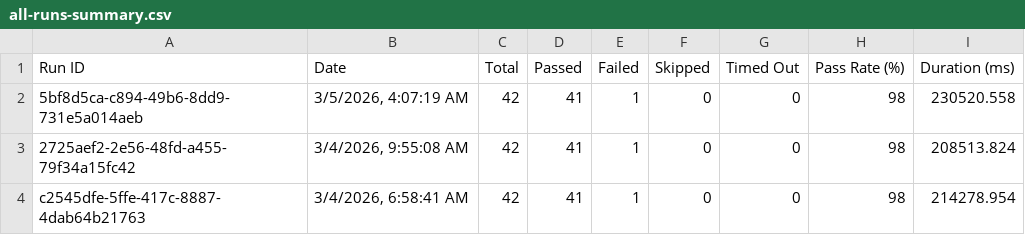
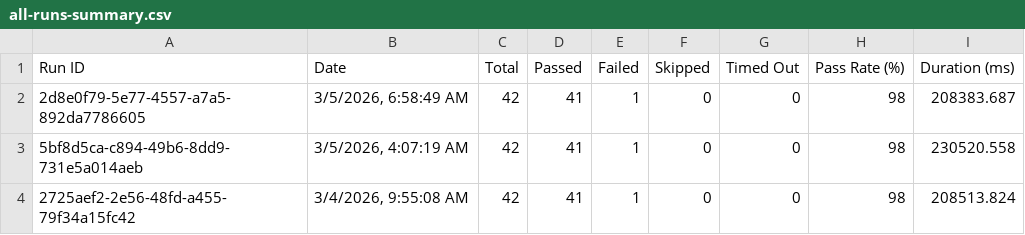
Before and after one commit to saira-uwc/Shunyalabs_console, a CSV file: docs/exports/all-runs-summary.csv, drawn as a sheet; only a part is shown; the shorter side is filled out with more unchanged rows.

```diff
--- a/docs/exports/all-runs-summary.csv
+++ b/docs/exports/all-runs-summary.csv
@@ -1,2 +1,3 @@
 Run ID,Date,Total,Passed,Failed,Skipped,Timed Out,Pass Rate (%),Duration (ms)
+"2d8e0f79-5e77-4557-a7a5-892da7786605","3/5/2026, 6:58:49 AM",42,41,1,0,0,98,208383.687
 "5bf8d5ca-c894-49b6-8dd9-731e5a014aeb","3/5/2026, 4:07:19 AM",42,41,1,0,0,98,230520.558
```
Also changed, not shown: docs/exports/current-run.csv, 5 other files.
